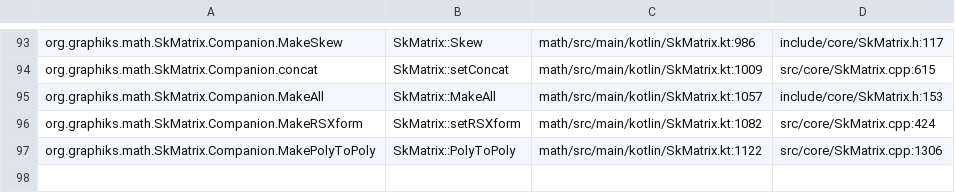
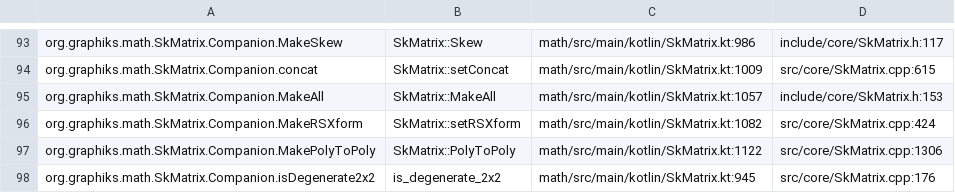
Before and after one commit to ygdrasil-io/kanvas, a TSV file: .upstream/source/map/math/SkMatrix.tsv, drawn as a sheet; only a part is shown, gaps mark what is left out; the diff names each change by its address in the sheet, - before the commit and + after, or states it on an @@ line.

```diff
--- a/.upstream/source/map/math/SkMatrix.tsv
+++ b/.upstream/source/map/math/SkMatrix.tsv
+row 98: org.graphiks.math.SkMatrix.Companion.isDegenerate2x2 | is_degenerate_2x2 | math/src/main/kotlin/SkMatrix.kt:945 | src/core/SkMatrix.cpp:176
```
Also changed, not shown: .upstream/source/map/math/SkRect.tsv, 5 other files.
